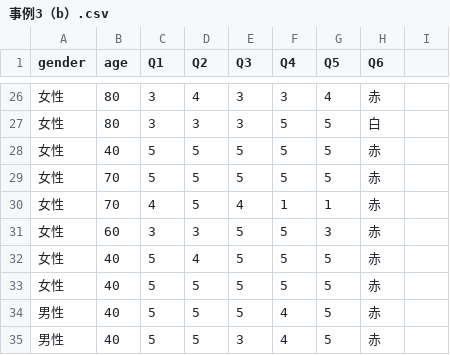
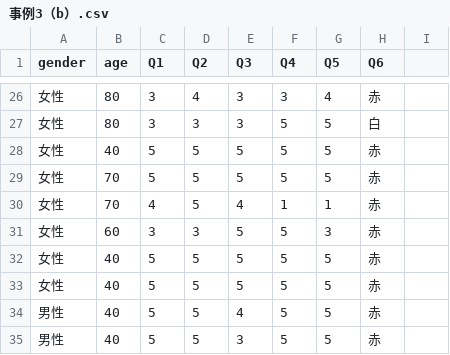
Before and after one commit to chocochan0824/testdata, a CSV file: 事例3（b）.csv, drawn as a sheet; only a part is shown, gaps mark what is left out.

Commit message:
Add files via upload

```diff
--- a/事例3（b）.csv
+++ b/事例3（b）.csv
@@ -31,5 +31,5 @@ gender,age,Q1,Q2,Q3,Q4,Q5,Q6,
 女性,60,3,3,5,5,3,赤,
-女性,40,5,4,5,5,5,赤,
 女性,40,5,5,5,5,5,赤,
-男性,40,5,5,5,4,5,赤,
-男性,40,5,5,3,4,5,赤,
+女性,40,5,5,5,5,5,赤,
+男性,40,5,5,4,5,5,赤,
+男性,40,5,5,3,5,5,赤,
```
